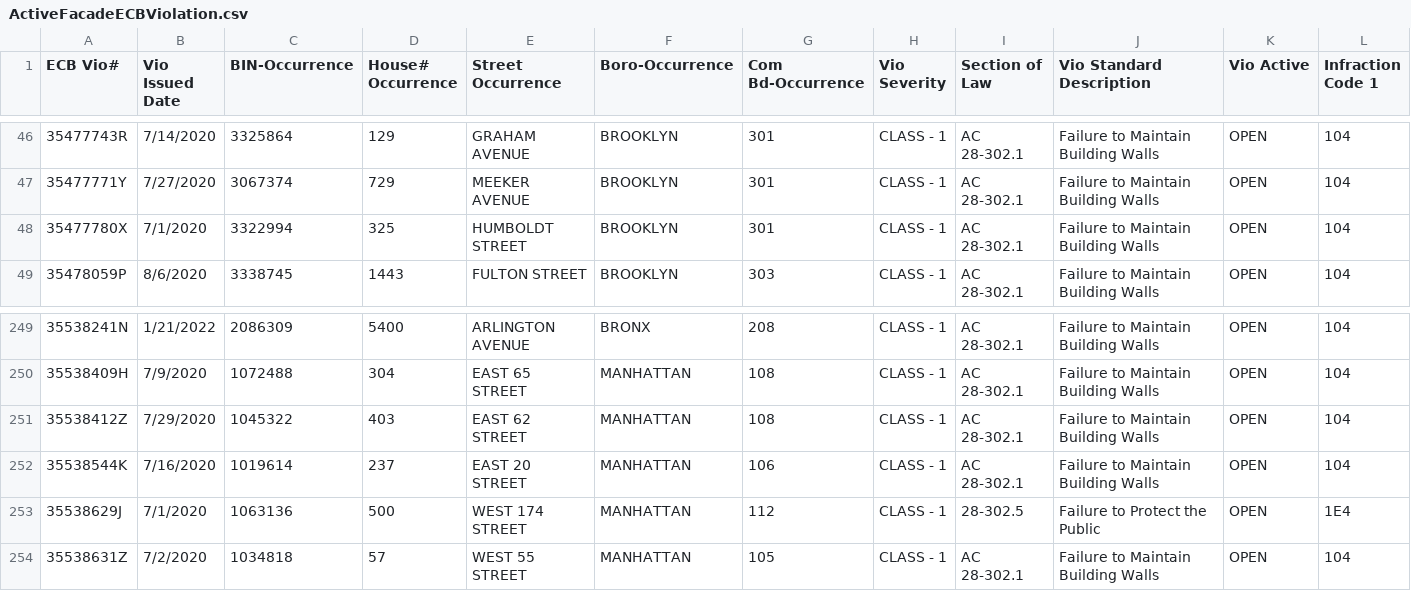
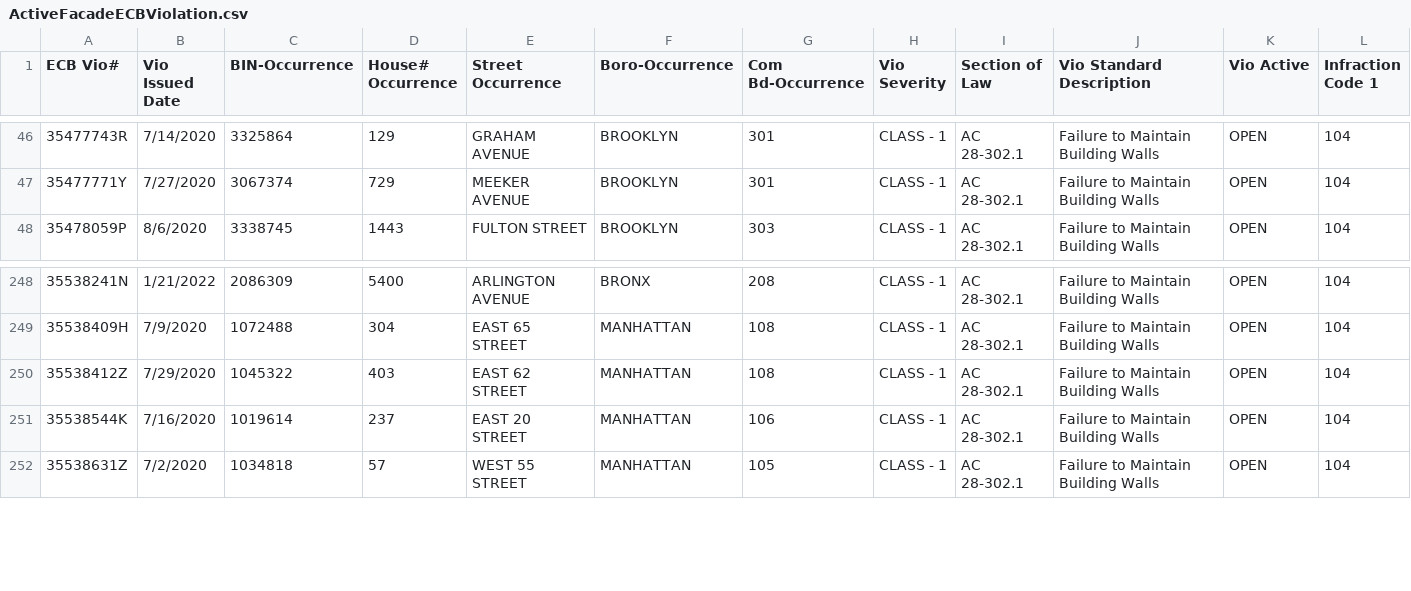
Before and after one commit to NYCDOB/FacadeSafetyReport, a CSV file: data/ActiveFacadeECBViolation.csv, drawn as a sheet; only a part is shown, gaps mark what is left out; rows hold the shown columns only; the diff names each change by its address in the sheet, - before the commit and + after, or states it on an @@ line.

```diff
--- a/data/ActiveFacadeECBViolation.csv
+++ b/data/ActiveFacadeECBViolation.csv
-row 48: 35477780X | 7/1/2020 | 3322994 | 325 | HUMBOLDT STREET | BROOKLYN | 301 | CLASS - 1 | AC 28-302.1 | Failure to Maintain Building Walls | OPEN | 104
-row 253: 35538629J | 7/1/2020 | 1063136 | 500 | WEST 174 STREET | MANHATTAN | 112 | CLASS - 1 | 28-302.5 | Failure to Protect the Public | OPEN | 1E4
```
Also changed, not shown: 1 other file.
